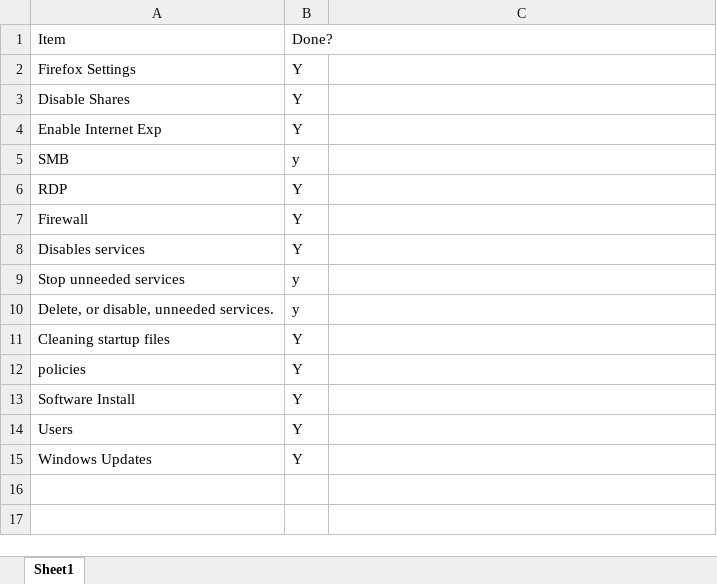
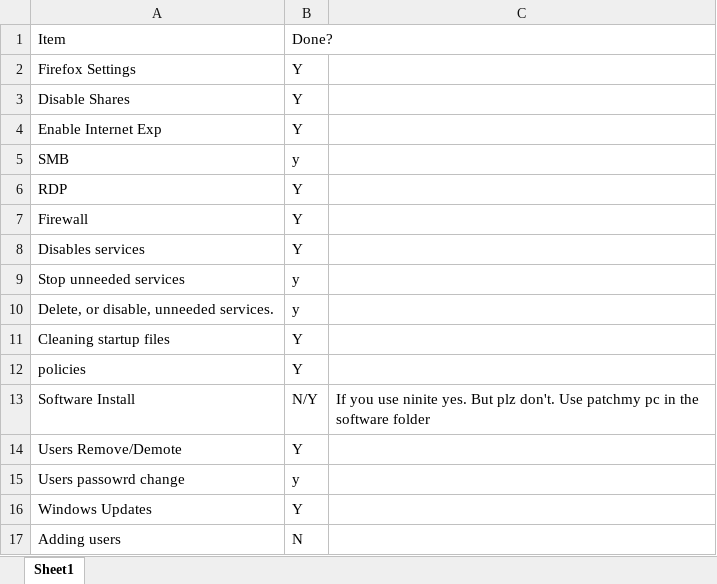
Before and after one commit to itsHelix/CP-Team-Helix, an Excel workbook: What I Do.xlsx, sheet Sheet1, drawn as a sheet; values as stored, in another font and other column widths than the file's, no borders; the diff names each change by its address in the sheet, - before the commit and + after, or states it on an @@ line.

```diff
--- a/What I Do.xlsx (sheet Sheet1)
+++ b/What I Do.xlsx (sheet Sheet1)
-B13: Y
+B13: N/Y
-C13: (empty)
+C13: If you use ninite yes. But plz don't. Use patchmy pc in the software folder
-A14: Users
+A14: Users Remove/Demote
+row 15: Users passowrd change | y
+row 17: Adding users | N
```
Also changed, not shown: 2 other files.
